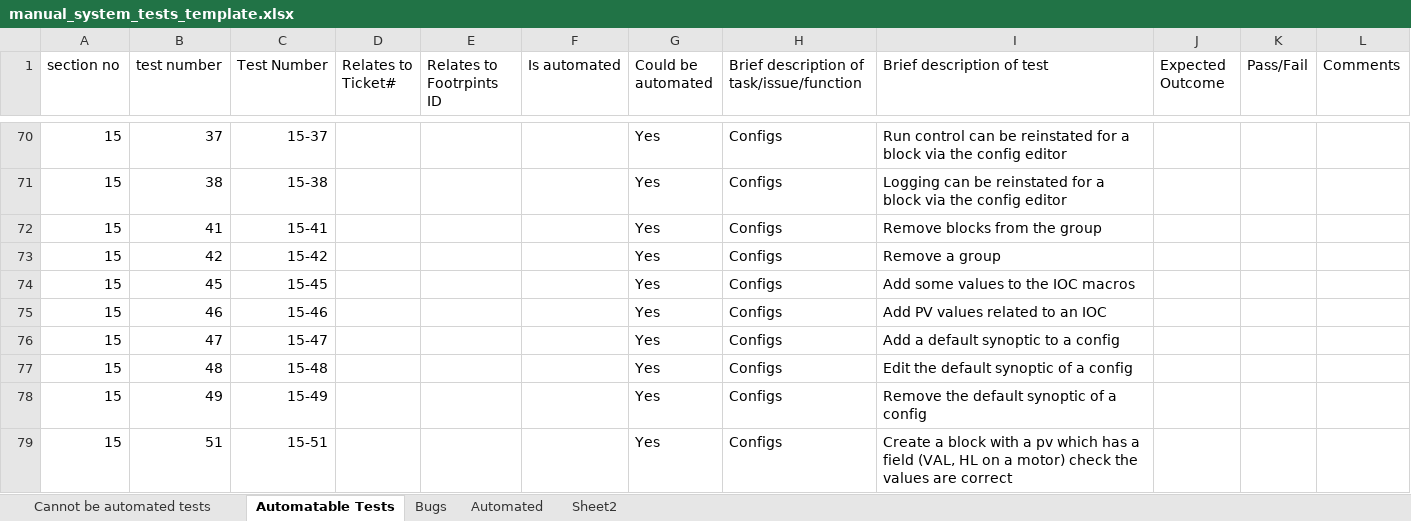
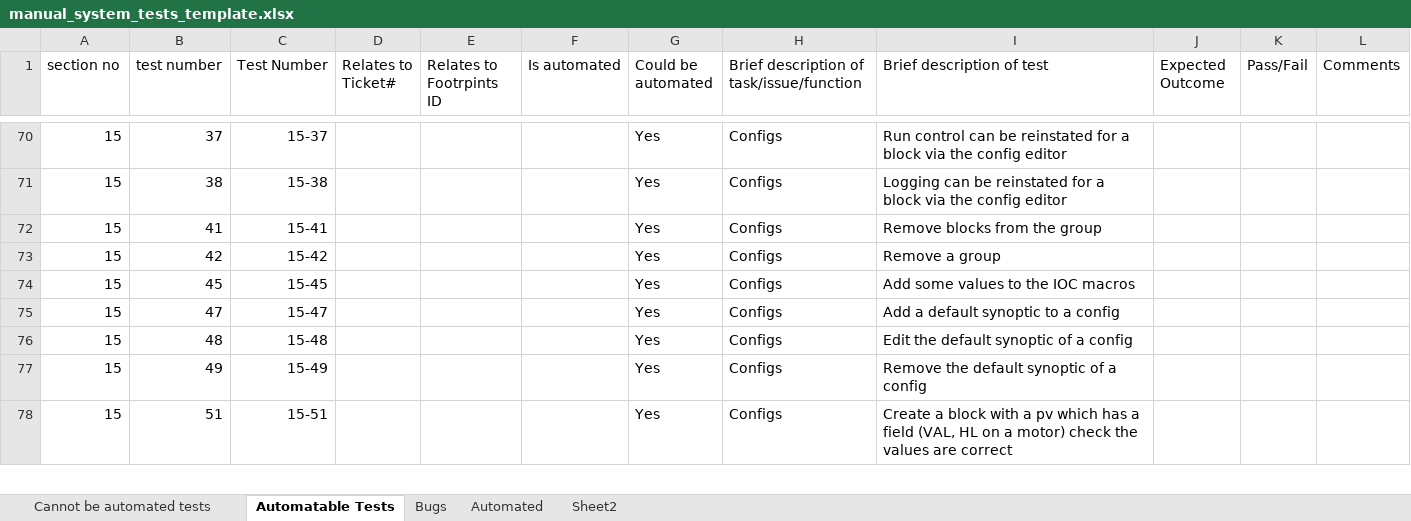
Before and after one commit to ISISComputingGroup/ibex_developers_manual, an Excel workbook: testing/manual_system_tests_template.xlsx, sheet Automatable Tests, drawn as a sheet; only a part is shown, gaps mark what is left out; values as stored, in another font and other column widths than the file's, no borders; conditional formats not drawn; removed rows and columns are numbered as before the commit, all else as after; the diff covers the shown part only; the diff names each change by its address in the sheet, - before the commit and + after, or states it on an @@ line.

Commit message:
Updated system test template following release 4.2.0 tests

```diff
--- a/testing/manual_system_tests_template.xlsx (sheet Automatable Tests)
+++ b/testing/manual_system_tests_template.xlsx (sheet Automatable Tests)
-row 75: 15 | 46 | 15-46 |  |  |  | Yes | Configs | Add PV values related to an IOC
```
Also changed, not shown: 2 added rows, 7 removed rows and 19 edited cells elsewhere in this sheet, sheet Cannot be automated tests, sheet Bugs, formulas that keep their value.
